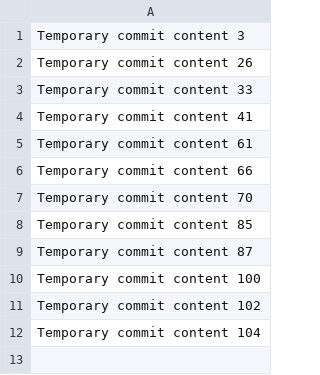
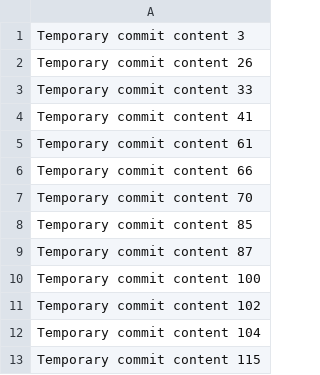
Before and after one commit to NeuroBlock-crypto/Nexaura-melted, a CSV file: edt/data.csv, drawn as a sheet; the diff names each change by its address in the sheet, - before the commit and + after, or states it on an @@ line.

```diff
--- a/edt/data.csv
+++ b/edt/data.csv
+row 13: Temporary commit content 115
```
